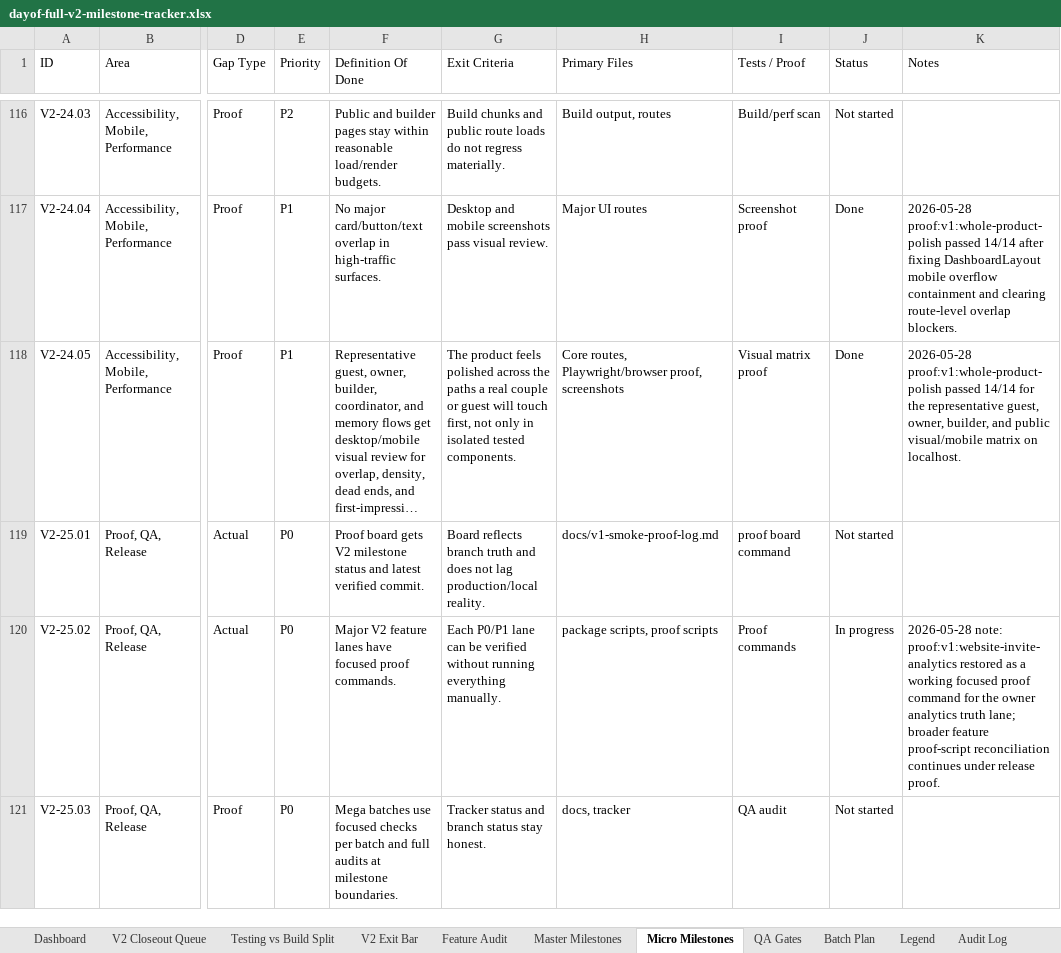
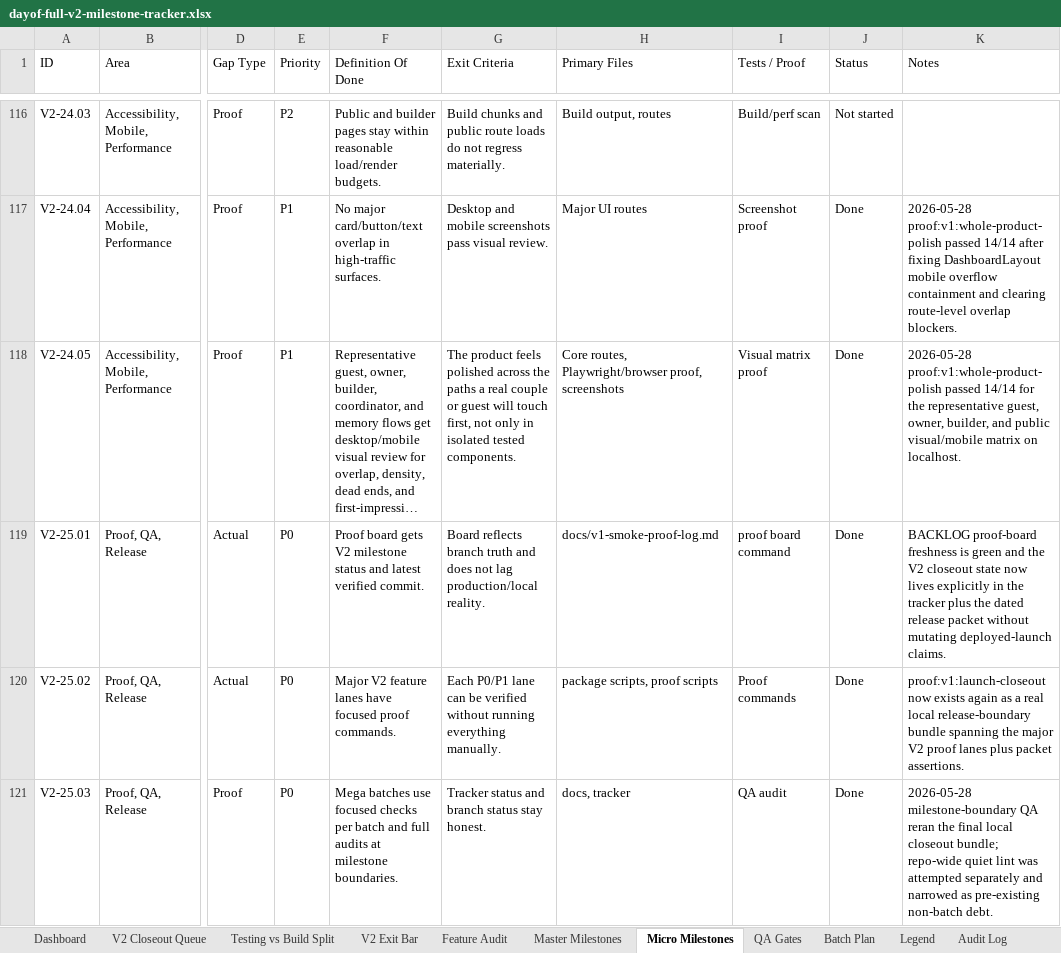
Before and after one commit to jeanericgagnon/wedding-site-Bolt, an Excel workbook: outputs/full-v2-tracker/dayof-full-v2-milestone-tracker.xlsx, sheet Micro Milestones, drawn as a sheet; only a part is shown, gaps mark what is left out; long unchanged cells end in …; values as stored, in another font and other column widths than the file's, no borders; the diff covers the shown part only; the diff names each change by its address in the sheet, - before the commit and + after, or states it on an @@ line.

Commit message:
Close V2 local certification gate

```diff
--- a/outputs/full-v2-tracker/dayof-full-v2-milestone-tracker.xlsx (sheet Micro Milestones)
+++ b/outputs/full-v2-tracker/dayof-full-v2-milestone-tracker.xlsx (sheet Micro Milestones)
-J119 (Status): Not started
+J119 (Status): Done
-K119 (Notes): (empty)
+K119 (Notes): BACKLOG proof-board freshness is green and the V2 closeout state now lives explicitly in the tracker plus the dated release packet without mutating deployed-launch claims.
-J120 (Status): In progress
+J120 (Status): Done
-K120 (Notes): 2026-05-28 note: proof:v1:website-invite-analytics restored as a working focused proof command for the owner analytics truth lane; broader feature proof-script reconciliation continues under release proof.
+K120 (Notes): proof:v1:launch-closeout now exists again as a real local release-boundary bundle spanning the major V2 proof lanes plus packet assertions.
-J121 (Status): Not started
+J121 (Status): Done
-K121 (Notes): (empty)
+K121 (Notes): 2026-05-28 milestone-boundary QA reran the final local closeout bundle; repo-wide quiet lint was attempted separately and narrowed as pre-existing non-batch debt.
```
Also changed, not shown: 6 edited cells elsewhere in this sheet, sheet V2 Exit Bar, sheet Audit Log, sheet V2 Closeout Queue, sheet Testing vs Build Split, sheet Master Milestones, 2 other files.
